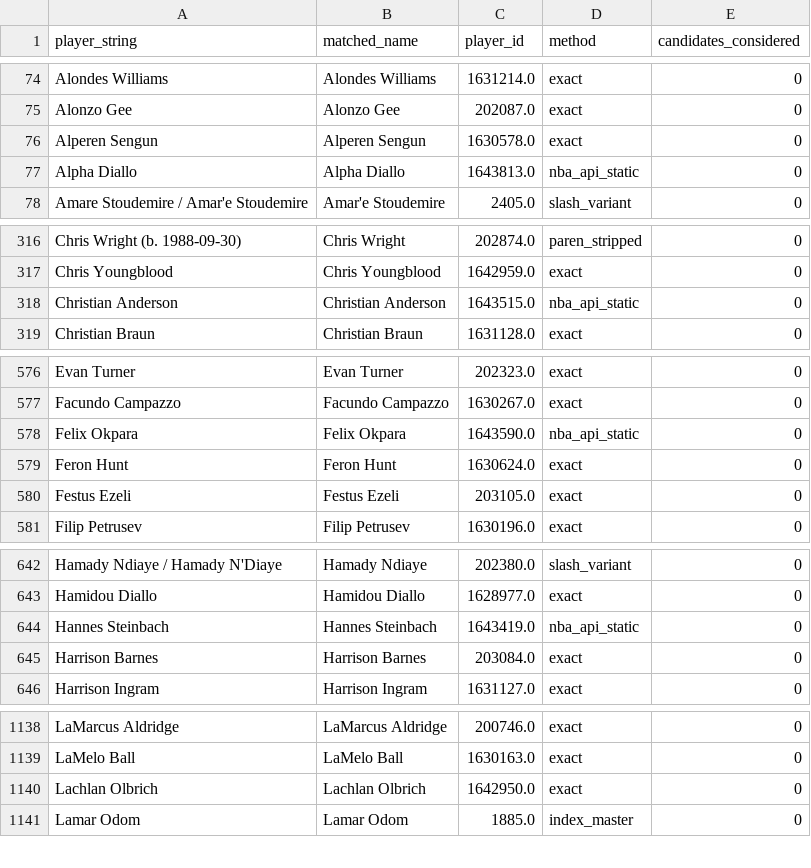
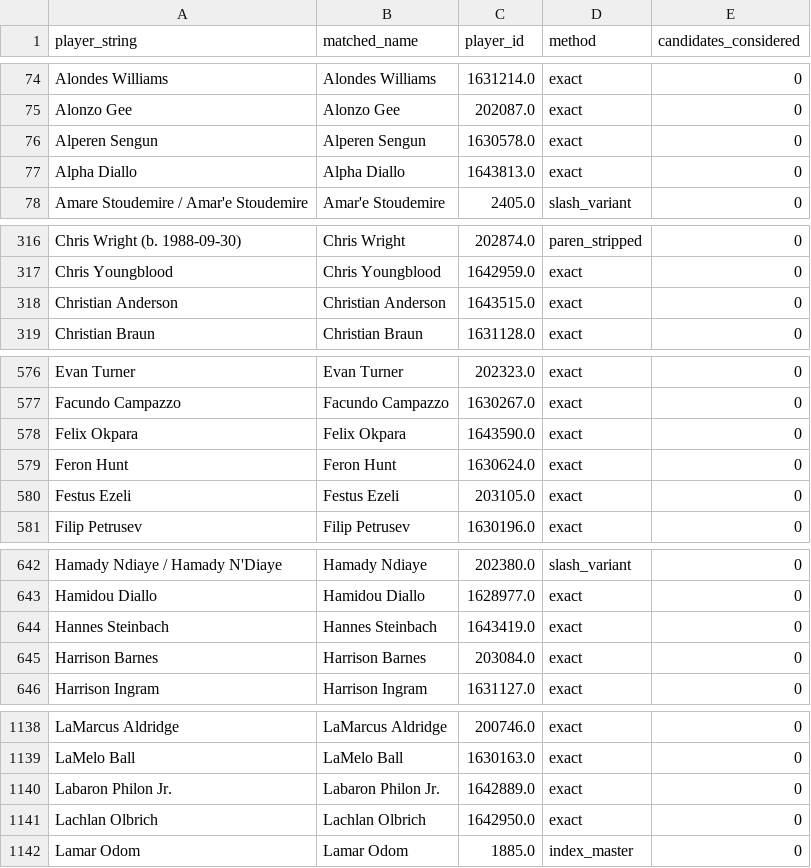
Before and after one commit to gabriel1200/contract_history, a CSV file: crosswalk_matched.csv, drawn as a sheet; only a part is shown, gaps mark what is left out; the diff covers the shown part only.

```diff
--- a/crosswalk_matched.csv
+++ b/crosswalk_matched.csv
@@ -76,3 +76,3 @@ Alonzo Gee,Alonzo Gee,202087.0,exact,0
 Alperen Sengun,Alperen Sengun,1630578.0,exact,0
-Alpha Diallo,Alpha Diallo,1643813.0,nba_api_static,0
+Alpha Diallo,Alpha Diallo,1643813.0,exact,0
 Amare Stoudemire / Amar'e Stoudemire,Amar'e Stoudemire,2405.0,slash_variant,0
@@ -317,3 +317,3 @@ Chris Wright (b. 1988-09-30),Chris Wright,202874.0,paren_stripped,0
 Chris Youngblood,Chris Youngblood,1642959.0,exact,0
-Christian Anderson,Christian Anderson,1643515.0,nba_api_static,0
+Christian Anderson,Christian Anderson,1643515.0,exact,0
 Christian Braun,Christian Braun,1631128.0,exact,0
@@ -577,3 +577,3 @@ Evan Turner,Evan Turner,202323.0,exact,0
 Facundo Campazzo,Facundo Campazzo,1630267.0,exact,0
-Felix Okpara,Felix Okpara,1643590.0,nba_api_static,0
+Felix Okpara,Felix Okpara,1643590.0,exact,0
 Feron Hunt,Feron Hunt,1630624.0,exact,0
@@ -643,3 +643,3 @@ Hamady Ndiaye / Hamady N'Diaye,Hamady Ndiaye,202380.0,slash_variant,0
 Hamidou Diallo,Hamidou Diallo,1628977.0,exact,0
-Hannes Steinbach,Hannes Steinbach,1643419.0,nba_api_static,0
+Hannes Steinbach,Hannes Steinbach,1643419.0,exact,0
 Harrison Barnes,Harrison Barnes,203084.0,exact,0
@@ -1139,2 +1139,3 @@ LaMarcus Aldridge,LaMarcus Aldridge,200746.0,exact,0
 LaMelo Ball,LaMelo Ball,1630163.0,exact,0
+Labaron Philon Jr.,Labaron Philon Jr.,1642889.0,exact,0
 Lachlan Olbrich,Lachlan Olbrich,1642950.0,exact,0
```
Also changed, not shown: 3 edited cells elsewhere in this file, crosswalk_unmatched.csv, psx_movements_v2_2014_present.csv, 4 other files.
